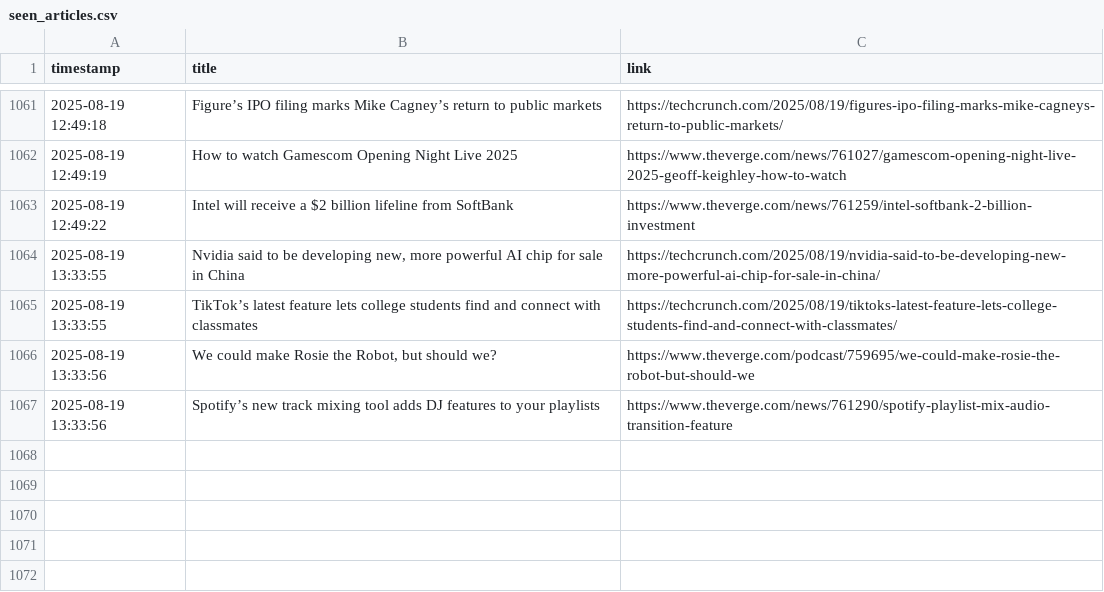
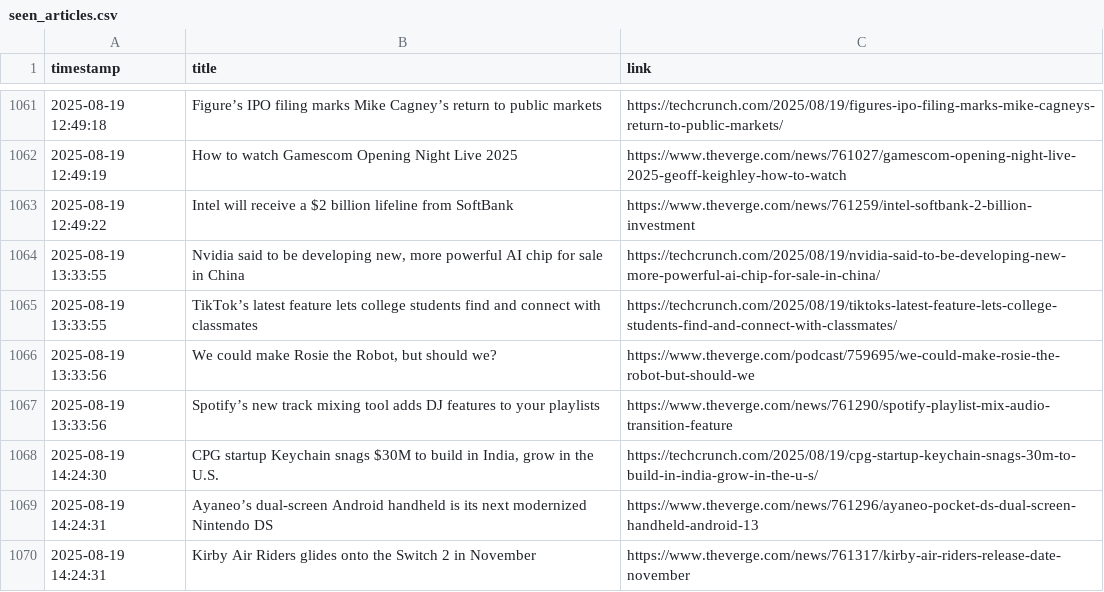
Before and after one commit to DeviPriya-Kolla/AutonomousContentAgent, a CSV file: seen_articles.csv, drawn as a sheet; only a part is shown, gaps mark what is left out; the diff names each change by its address in the sheet, - before the commit and + after, or states it on an @@ line.

Commit message:
docs: Update seen articles log

```diff
--- a/seen_articles.csv
+++ b/seen_articles.csv
+row 1068: 2025-08-19 14:24:30 | CPG startup Keychain snags $30M to build in India, grow in the U.S. | https://techcrunch.com/2025/08/19/cpg-startup-keychain-snags-30m-to-build-in-india-grow-in-the-u-s/
+row 1069: 2025-08-19 14:24:31 | Ayaneo’s dual-screen Android handheld is its next modernized Nintendo DS | https://www.theverge.com/news/761296/ayaneo-pocket-ds-dual-screen-handheld-android-13
+row 1070: 2025-08-19 14:24:31 | Kirby Air Riders glides onto the Switch 2 in November | https://www.theverge.com/news/761317/kirby-air-riders-release-date-november
```
